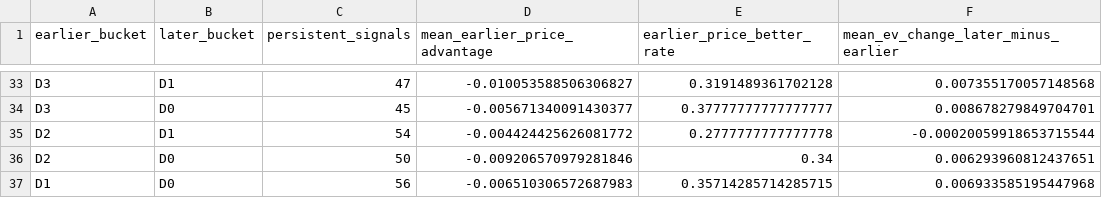
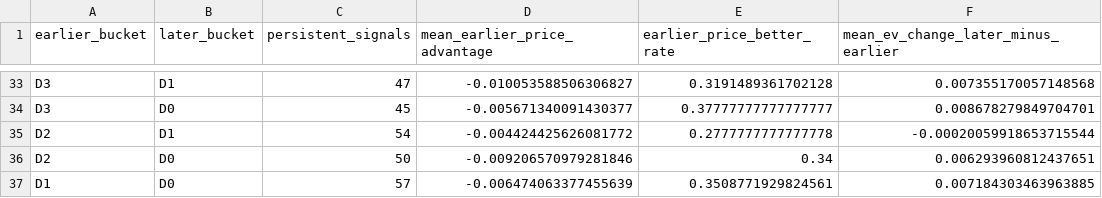
Before and after one commit to drhyphy/ncaa-football-daily-board, a CSV file: model/reports/timing_pairwise_prices.csv, drawn as a sheet; only a part is shown, gaps mark what is left out.

```diff
--- a/model/reports/timing_pairwise_prices.csv
+++ b/model/reports/timing_pairwise_prices.csv
@@ -36,2 +36,2 @@ D2,D1,54,-0.004424425626081772,0.2777777777777778,-0.00020059918653715544
 D2,D0,50,-0.009206570979281846,0.34,0.006293960812437651
-D1,D0,56,-0.006510306572687983,0.35714285714285715,0.006933585195447968
+D1,D0,57,-0.006474063377455639,0.3508771929824561,0.007184303463963885
```
Also changed, not shown: model/reports/timing_by_horizon.csv, model/reports/timing_game_lifecycle.csv, 7 other files.
